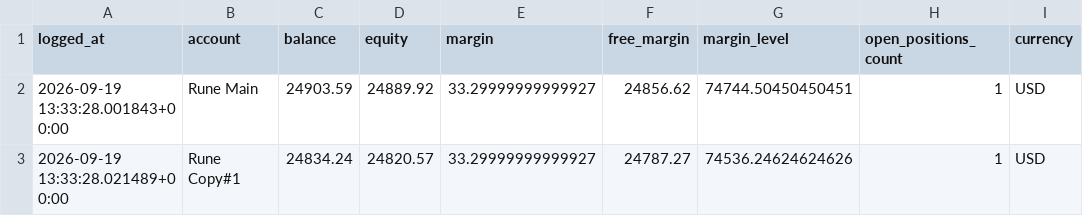
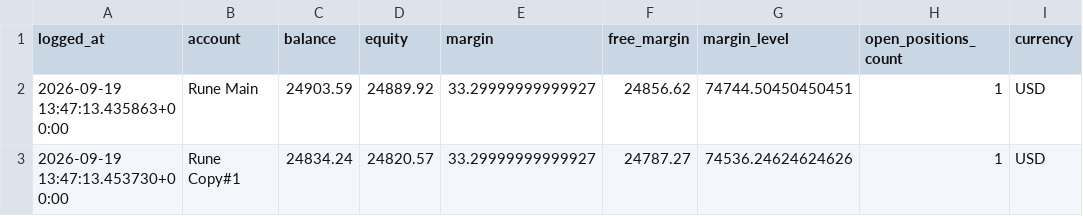
Before and after one commit to Runetherune/trading-dashboard, a CSV file: account_status.csv, drawn as a sheet.

```diff
--- a/account_status.csv
+++ b/account_status.csv
@@ -1,3 +1,3 @@
 logged_at,account,balance,equity,margin,free_margin,margin_level,open_positions_count,currency
-2026-09-19 13:33:28.001843+00:00,Rune Main,24903.59,24889.92,33.29999999999927,24856.62,74744.50450450451,1,USD
-2026-09-19 13:33:28.021489+00:00,Rune Copy#1,24834.24,24820.57,33.29999999999927,24787.27,74536.24624624626,1,USD
+2026-09-19 13:47:13.435863+00:00,Rune Main,24903.59,24889.92,33.29999999999927,24856.62,74744.50450450451,1,USD
+2026-09-19 13:47:13.453730+00:00,Rune Copy#1,24834.24,24820.57,33.29999999999927,24787.27,74536.24624624626,1,USD
```
Also changed, not shown: activity_log.csv, 1 other file.
